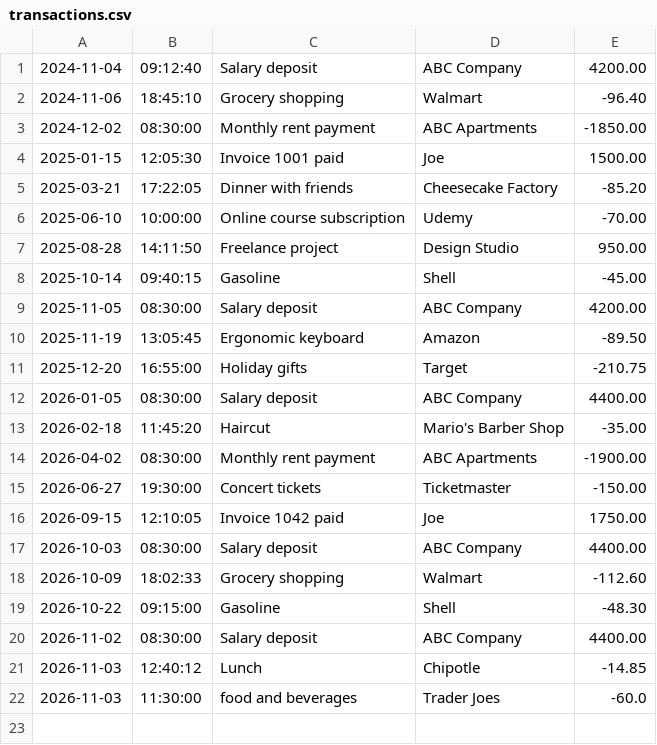
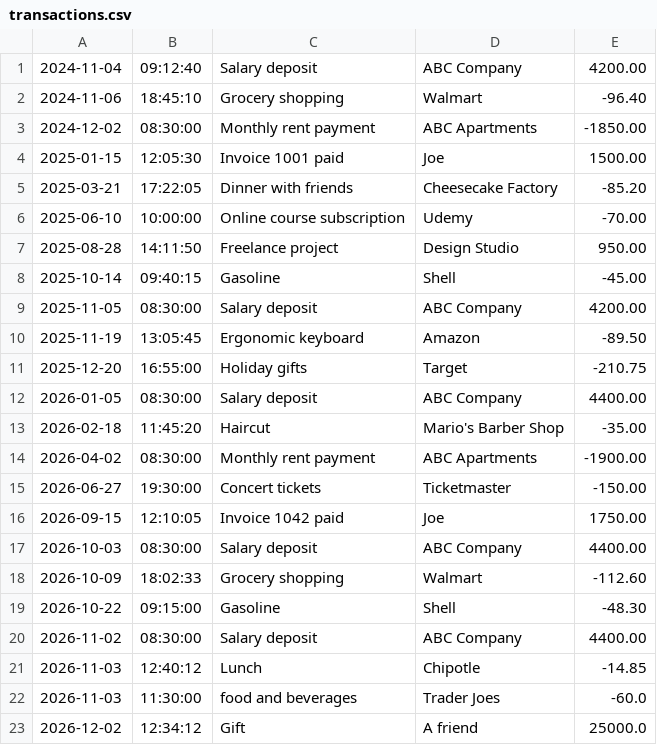
Before and after one commit to KaleabCodes25/accounting-ledger, a CSV file: transactions.csv, drawn as a sheet; the diff names each change by its address in the sheet, - before the commit and + after, or states it on an @@ line.

Commit message:
feat: - Created the "all transactions option" in ledger. - Also transactions listed by most recent first.

```diff
--- a/transactions.csv
+++ b/transactions.csv
+row 23: 2026-12-02 | 12:34:12 | Gift | A friend | 25000.0
```
Also changed, not shown: 1 other file.
